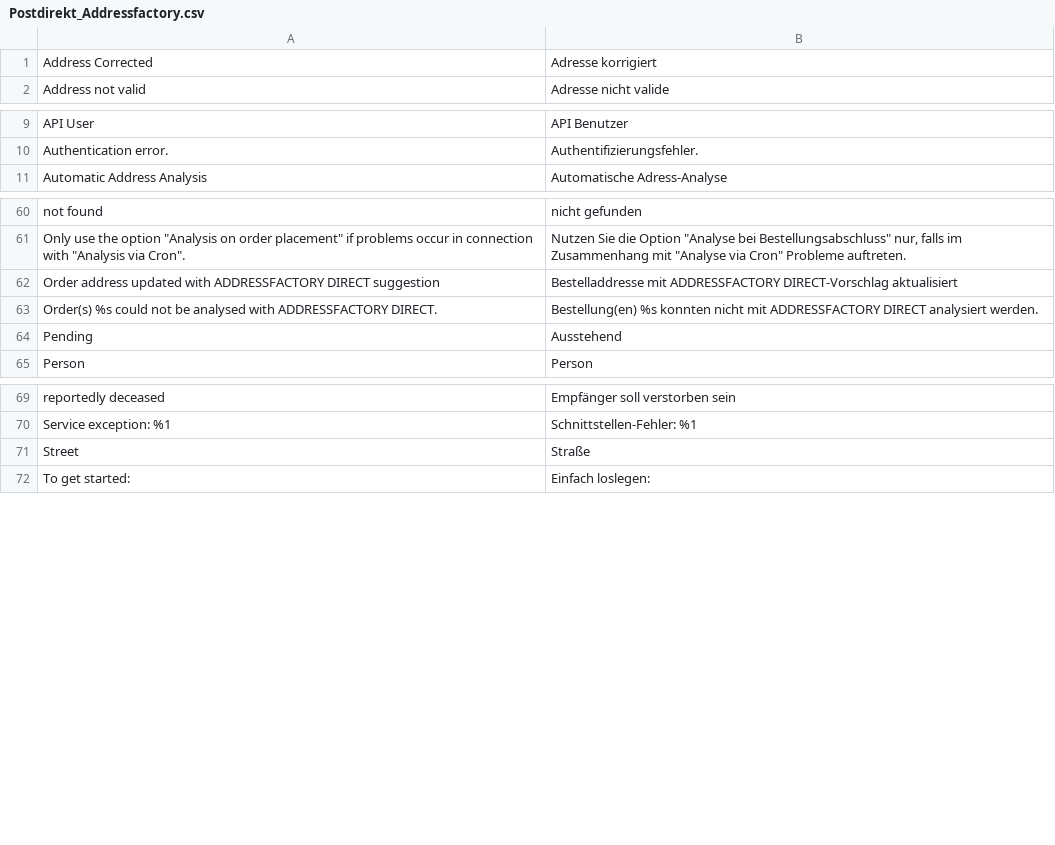
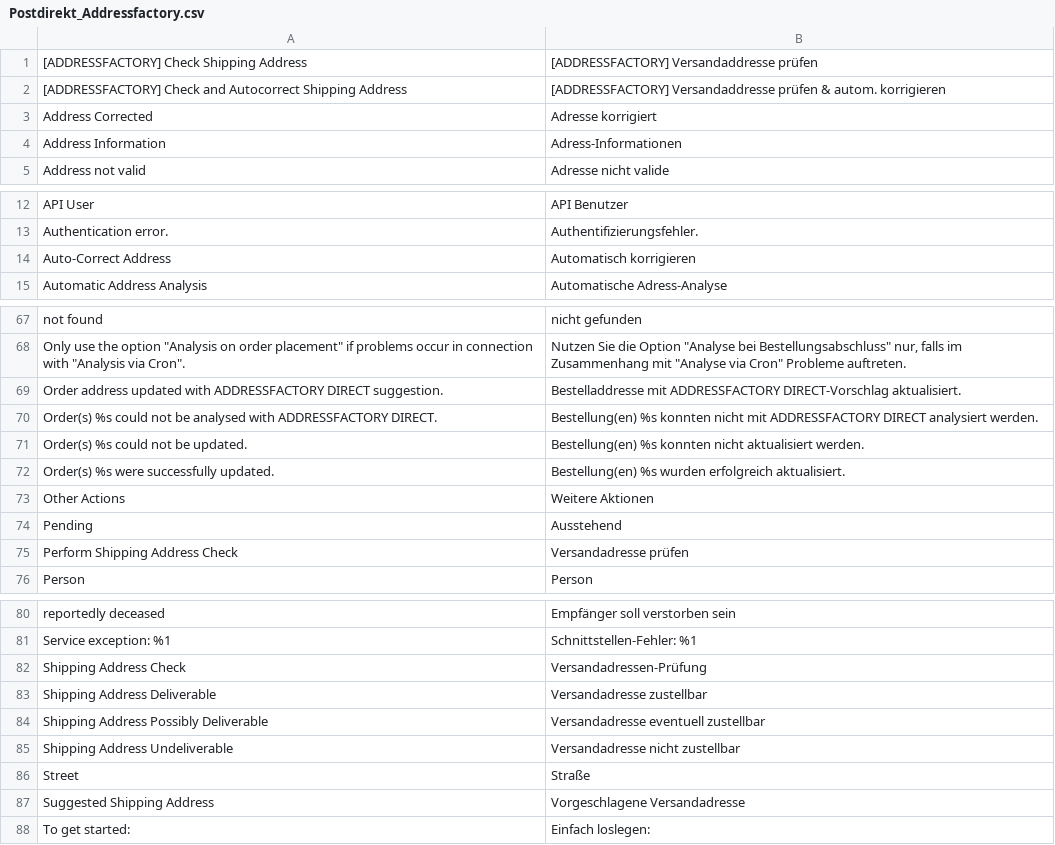
Before and after one commit to netresearch/deutschepost-module-addressfactory-m1, a CSV file: src/app/locale/de_DE/Postdirekt_Addressfactory.csv, drawn as a sheet; only a part is shown, gaps mark what is left out; the diff covers the shown part only.

Commit message:
PDAF-16: add UI actions

```diff
--- a/src/app/locale/de_DE/Postdirekt_Addressfactory.csv
+++ b/src/app/locale/de_DE/Postdirekt_Addressfactory.csv
@@ -1,2 +1,5 @@
+"[ADDRESSFACTORY] Check Shipping Address","[ADDRESSFACTORY] Versandaddresse prüfen"
+"[ADDRESSFACTORY] Check and Autocorrect Shipping Address","[ADDRESSFACTORY] Versandaddresse prüfen & autom. korrigieren"
 "Address Corrected","Adresse korrigiert"
+"Address Information","Adress-Informationen"
 "Address not valid","Adresse nicht valide"
@@ -10,2 +13,3 @@
 "Authentication error.","Authentifizierungsfehler."
+"Auto-Correct Address","Automatisch korrigieren"
 "Automatic Address Analysis","Automatische Adress-Analyse"
@@ -61,5 +68,9 @@
 "Only use the option ""Analysis on order placement"" if problems occur in connection with ""Analysis via Cron"".","Nutzen Sie die Option ""Analyse bei Bestellungsabschluss"" nur, falls im Zusammenhang mit ""Analyse via Cron"" Probleme auftreten."
-"Order address updated with ADDRESSFACTORY DIRECT suggestion","Bestelladdresse mit ADDRESSFACTORY DIRECT-Vorschlag aktualisiert"
+"Order address updated with ADDRESSFACTORY DIRECT suggestion.","Bestelladdresse mit ADDRESSFACTORY DIRECT-Vorschlag aktualisiert."
 "Order(s) %s could not be analysed with ADDRESSFACTORY DIRECT.","Bestellung(en) %s konnten nicht mit ADDRESSFACTORY DIRECT analysiert werden."
+"Order(s) %s could not be updated.","Bestellung(en) %s konnten nicht aktualisiert werden."
+"Order(s) %s were successfully updated.","Bestellung(en) %s wurden erfolgreich aktualisiert."
+"Other Actions","Weitere Aktionen"
 "Pending","Ausstehend"
+"Perform Shipping Address Check","Versandadresse prüfen"
 "Person","Person"
@@ -70,3 +81,8 @@
 "Service exception: %1","Schnittstellen-Fehler: %1"
+"Shipping Address Check","Versandadressen-Prüfung"
+"Shipping Address Deliverable","Versandadresse zustellbar"
+"Shipping Address Possibly Deliverable","Versandadresse eventuell zustellbar"
+"Shipping Address Undeliverable","Versandadresse nicht zustellbar"
 "Street","Straße"
+"Suggested Shipping Address","Vorgeschlagene Versandadresse"
 "To get started:","Einfach loslegen:"
```
Also changed, not shown: 4 added rows and 2 edited cells elsewhere in this file, src/app/locale/en_US/Postdirekt_Addressfactory.csv, 14 other files.
